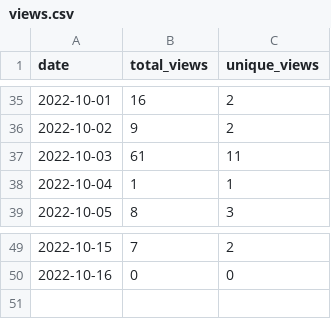
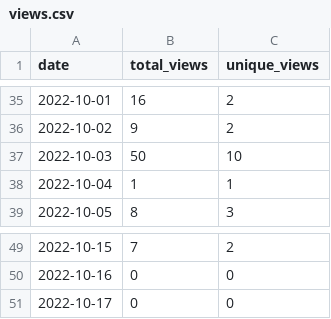
Before and after one commit to MatthewBentz/COMP4320, a CSV file: .traffic/views.csv, drawn as a sheet; only a part is shown, gaps mark what is left out.

```diff
--- a/.traffic/views.csv
+++ b/.traffic/views.csv
@@ -36,3 +36,3 @@ date,total_views,unique_views
 2022-10-02,9,2
-2022-10-03,61,11
+2022-10-03,50,10
 2022-10-04,1,1
@@ -50 +50,2 @@ date,total_views,unique_views
 2022-10-16,0,0
+2022-10-17,0,0
```
Also changed, not shown: .traffic/clones.csv, 3 other files.
